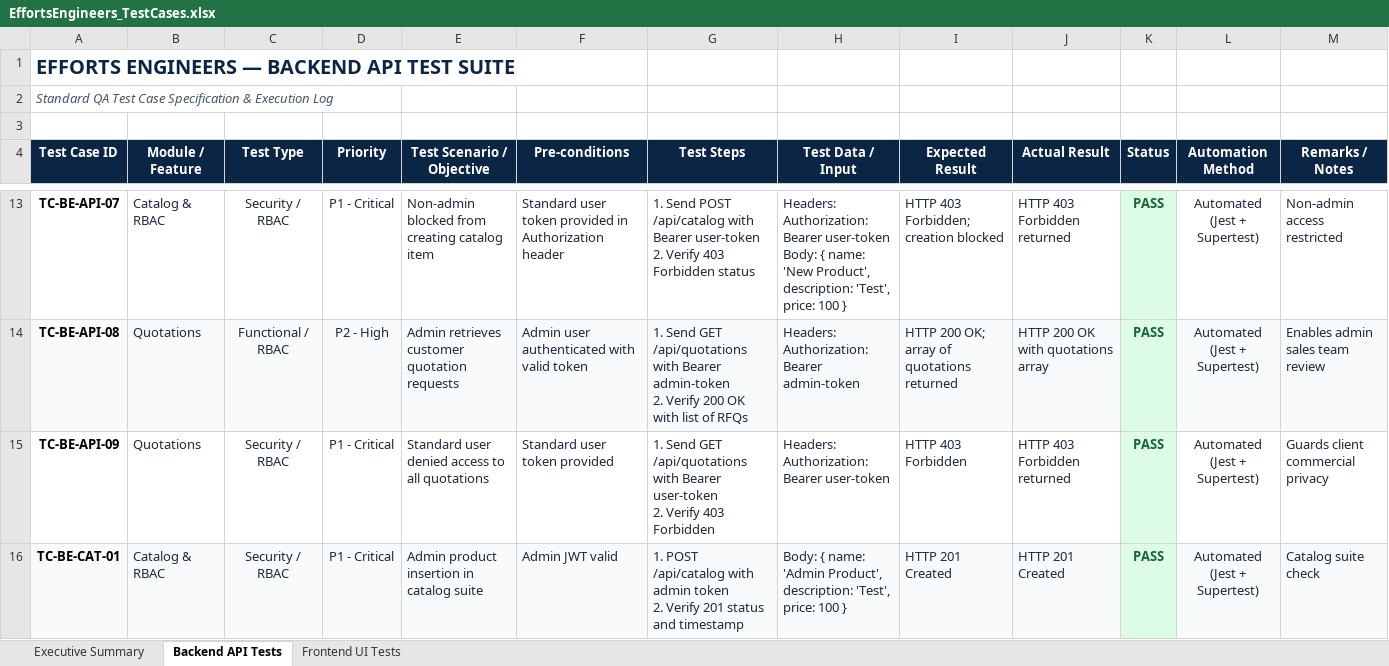
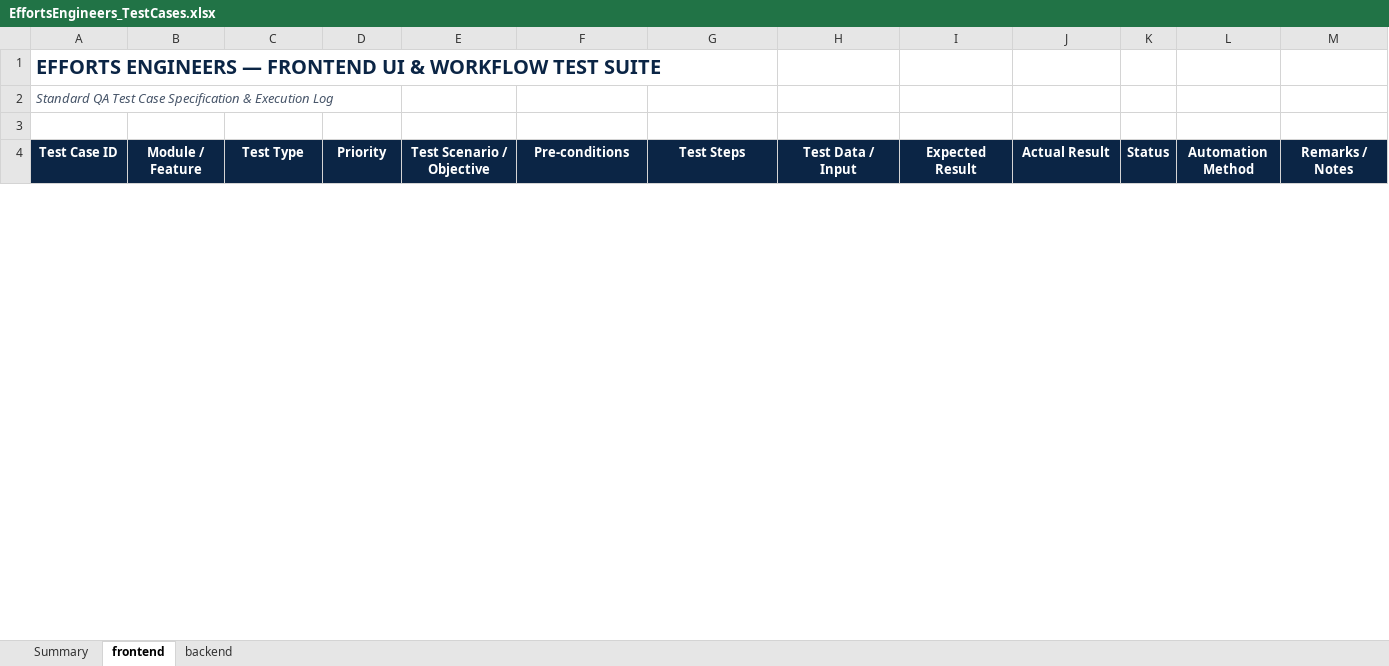
Before and after one commit to milanmmore/effortsEngineers, an Excel workbook: docs/EffortsEngineers_TestCases.xlsx, sheet frontend, drawn as a sheet; only a part is shown, gaps mark what is left out; values as stored, in another font and other column widths than the file's, no borders; removed rows and columns are numbered as before the commit, all else as after; ↵ is a line break in a cell; the diff covers the shown part only; the diff names each change by its address in the sheet, - before the commit and + after, or states it on an @@ line.

Commit message:
docs: rename sheets to Summary, frontend, backend in testcases Excel workbook

```diff
--- a/docs/EffortsEngineers_TestCases.xlsx (sheet frontend)
+++ b/docs/EffortsEngineers_TestCases.xlsx (sheet frontend)
-sheet tab: Executive Summary
+sheet tab: Summary
-sheet tab: Backend API Tests
+sheet tab: frontend
-sheet tab: Frontend UI Tests
+sheet tab: backend
-A1 (Test Case ID): …ENGINEERS — BACKEND API TEST SUITE
+A1 (Test Case ID): …ENGINEERS — FRONTEND UI & WORKFLOW TEST SUITE
-row 13: TC-BE-API-07 | Catalog & RBAC | Security / RBAC | P1 - Critical | Non-admin blocked from creating catalog item | Standard user token provided in Authorization header | 1. Send POST /api/catalog with Bearer user-token ↵ 2. Verify 403 Forbidden status | Headers: Authorization: Bearer user-token ↵ Body: { name: 'New Product', description: 'Test', price: 100 } | HTTP 403 Forbidden; creation blocked | HTTP 403 Forbidden returned | PASS | Automated (Jest + Supertest) | Non-admin access restricted
-row 14: TC-BE-API-08 | Quotations | Functional / RBAC | P2 - High | Admin retrieves customer quotation requests | Admin user authenticated with valid token | 1. Send GET /api/quotations with Bearer admin-token ↵ 2. Verify 200 OK with list of RFQs | Headers: Authorization: Bearer admin-token | HTTP 200 OK; array of quotations returned | HTTP 200 OK with quotations array | PASS | Automated (Jest + Supertest) | Enables admin sales team review
-row 15: TC-BE-API-09 | Quotations | Security / RBAC | P1 - Critical | Standard user denied access to all quotations | Standard user token provided | 1. Send GET /api/quotations with Bearer user-token ↵ 2. Verify 403 Forbidden | Headers: Authorization: Bearer user-token | HTTP 403 Forbidden | HTTP 403 Forbidden returned | PASS | Automated (Jest + Supertest) | Guards client commercial privacy
-row 16: TC-BE-CAT-01 | Catalog & RBAC | Security / RBAC | P1 - Critical | Admin product insertion in catalog suite | Admin JWT valid | 1. POST /api/catalog with admin token ↵ 2. Verify 201 status and timestamp | Body: { name: 'Admin Product', description: 'Test', price: 100 } | HTTP 201 Created | HTTP 201 Created | PASS | Automated (Jest + Supertest) | Catalog suite check
```
Also changed, not shown: 32 added rows and 16 removed rows elsewhere in this sheet, sheet backend.
